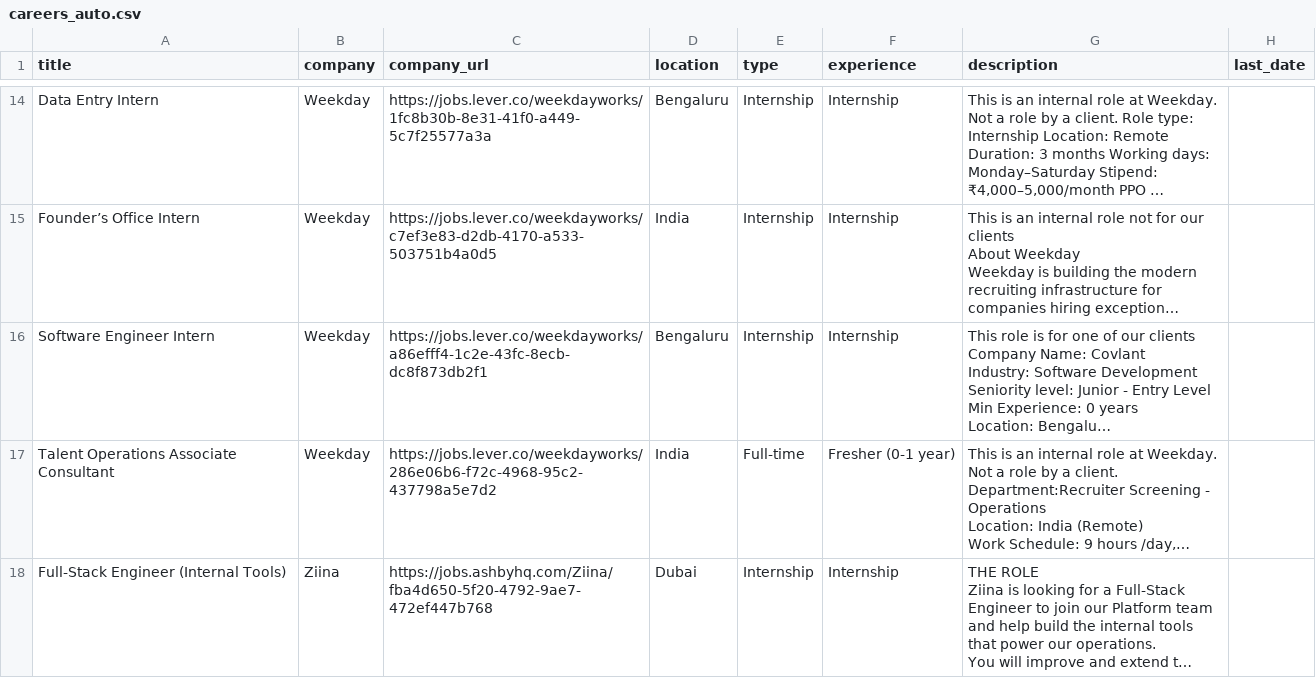
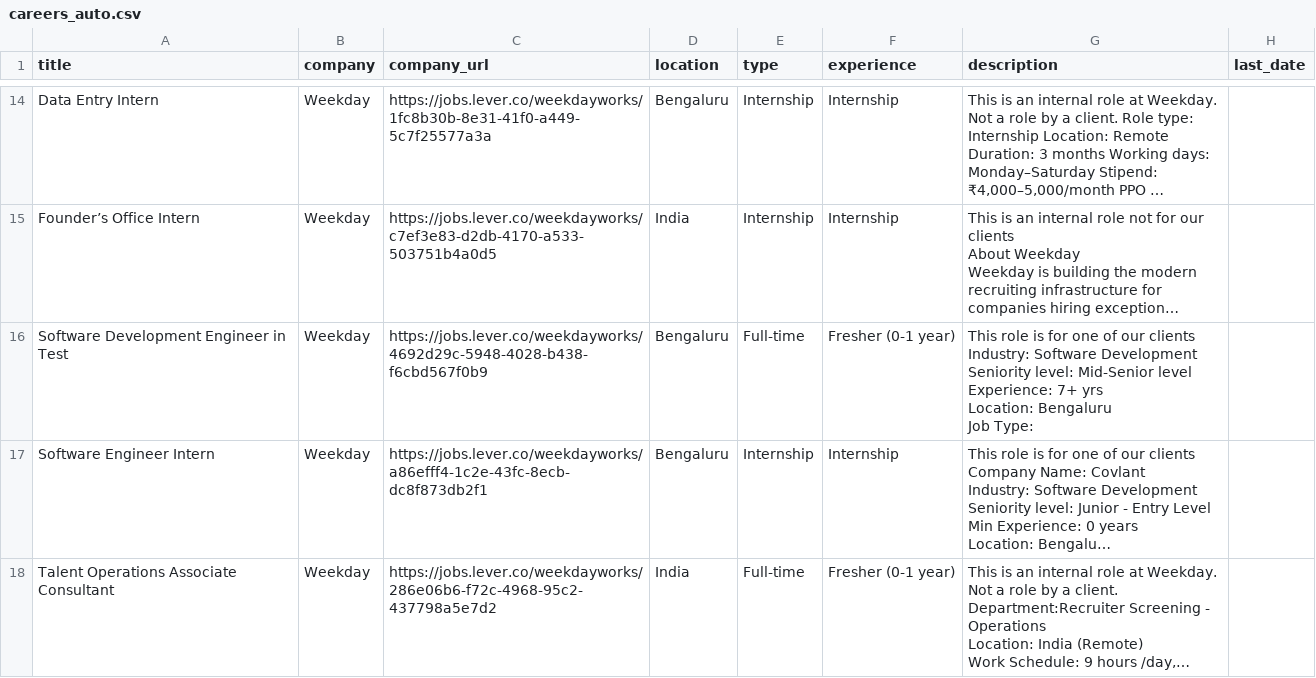
Before and after one commit to Acadeno-Technologies/Job-Alert-Platform-Original, a CSV file: careers_auto.csv, drawn as a sheet; only a part is shown, gaps mark what is left out; the shorter side is filled out with more unchanged rows; long unchanged cells end in …; ↵ is a line break in a cell; the diff names each change by its address in the sheet, - before the commit and + after, or states it on an @@ line.

Commit message:
Auto-refresh jobs.json and gulf_jobs.json

```diff
--- a/careers_auto.csv
+++ b/careers_auto.csv
+row 16: Software Development Engineer in Test | Weekday | https://jobs.lever.co/weekdayworks/4692d29c-5948-4028-b438-f6cbd567f0b9 | Bengaluru | Full-time | Fresher (0-1 year) | This role is for one of our clients ↵ Industry: Software Development ↵ Seniority level: Mid-Senior level ↵ Experience: 7+ yrs ↵ Location: Bengaluru ↵ Job Type:
```
Also changed, not shown: 1 other file.
